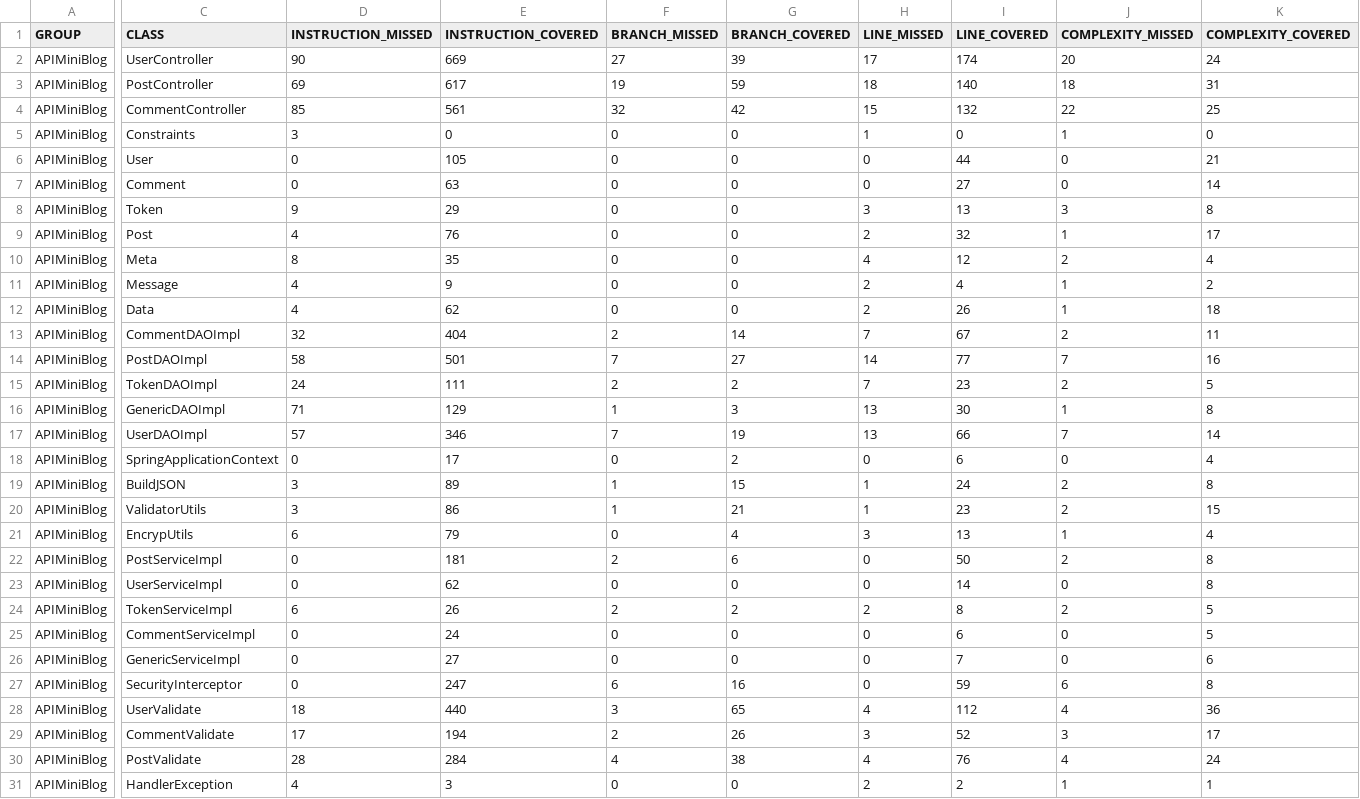
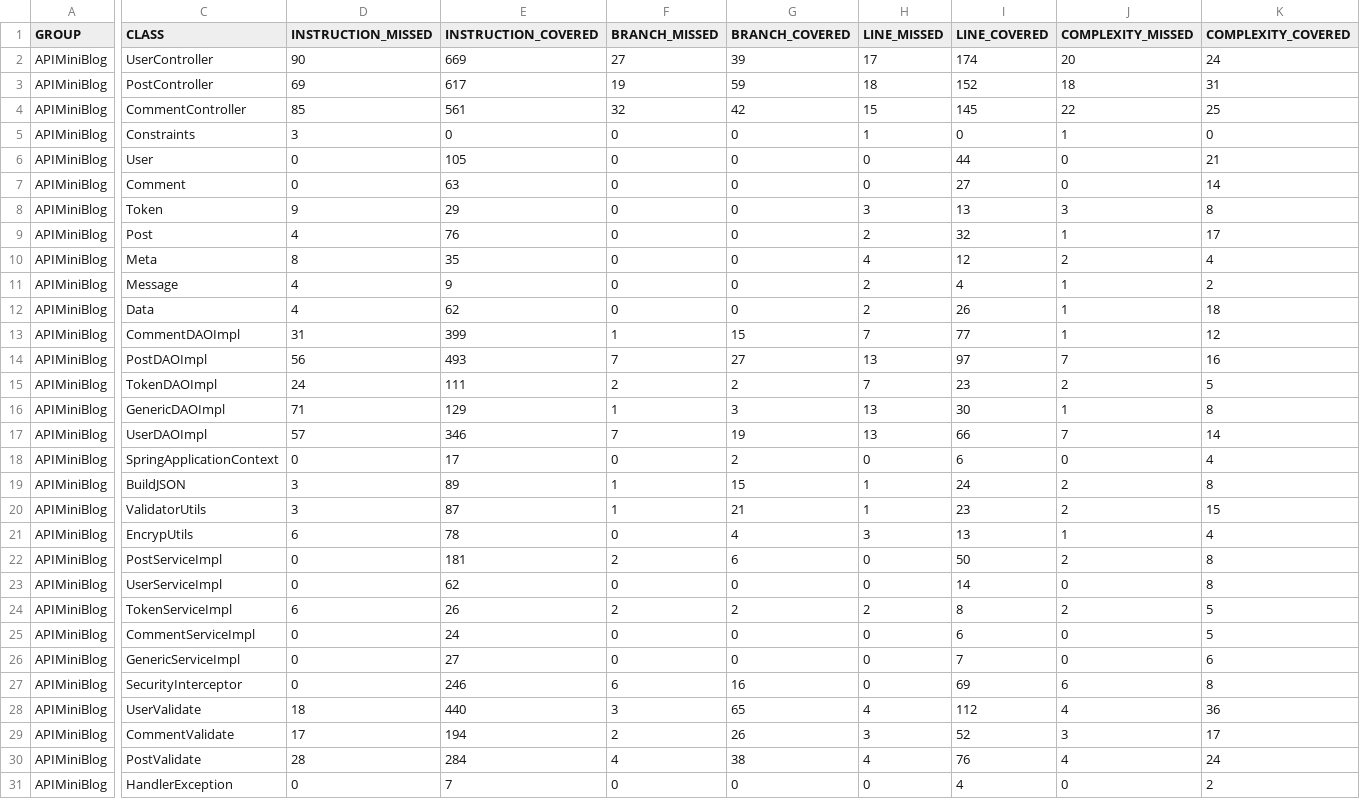
Before and after one commit to Mulodo-Java-Training/miniblog-le.uay, a CSV file: src/APIMiniBlog/target/site/jacoco-ut/jacoco.csv, drawn as a sheet; only a part is shown, gaps mark what is left out; the diff covers the shown part only; the diff names each change by its address in the sheet, - before the commit and + after, or states it on an @@ line.

```diff
--- a/src/APIMiniBlog/target/site/jacoco-ut/jacoco.csv
+++ b/src/APIMiniBlog/target/site/jacoco-ut/jacoco.csv
-I3 (LINE_COVERED): 140
+I3 (LINE_COVERED): 152
-I4 (LINE_COVERED): 132
+I4 (LINE_COVERED): 145
-D13 (INSTRUCTION_MISSED): 32
+D13 (INSTRUCTION_MISSED): 31
-E13 (INSTRUCTION_COVERED): 404
+E13 (INSTRUCTION_COVERED): 399
-F13 (BRANCH_MISSED): 2
+F13 (BRANCH_MISSED): 1
-G13 (BRANCH_COVERED): 14
+G13 (BRANCH_COVERED): 15
-I13 (LINE_COVERED): 67
+I13 (LINE_COVERED): 77
-J13 (COMPLEXITY_MISSED): 2
+J13 (COMPLEXITY_MISSED): 1
-K13 (COMPLEXITY_COVERED): 11
+K13 (COMPLEXITY_COVERED): 12
-D14 (INSTRUCTION_MISSED): 58
+D14 (INSTRUCTION_MISSED): 56
-E14 (INSTRUCTION_COVERED): 501
+E14 (INSTRUCTION_COVERED): 493
-H14 (LINE_MISSED): 14
+H14 (LINE_MISSED): 13
-I14 (LINE_COVERED): 77
+I14 (LINE_COVERED): 97
-E20 (INSTRUCTION_COVERED): 86
+E20 (INSTRUCTION_COVERED): 87
-E21 (INSTRUCTION_COVERED): 79
+E21 (INSTRUCTION_COVERED): 78
-E27 (INSTRUCTION_COVERED): 247
+E27 (INSTRUCTION_COVERED): 246
-I27 (LINE_COVERED): 59
+I27 (LINE_COVERED): 69
-D31 (INSTRUCTION_MISSED): 4
+D31 (INSTRUCTION_MISSED): 0
-E31 (INSTRUCTION_COVERED): 3
+E31 (INSTRUCTION_COVERED): 7
-H31 (LINE_MISSED): 2
+H31 (LINE_MISSED): 0
-I31 (LINE_COVERED): 2
+I31 (LINE_COVERED): 4
-J31 (COMPLEXITY_MISSED): 1
+J31 (COMPLEXITY_MISSED): 0
-K31 (COMPLEXITY_COVERED): 1
+K31 (COMPLEXITY_COVERED): 2
```
Also changed, not shown: 2 edited cells elsewhere in this file, 55 other files.
